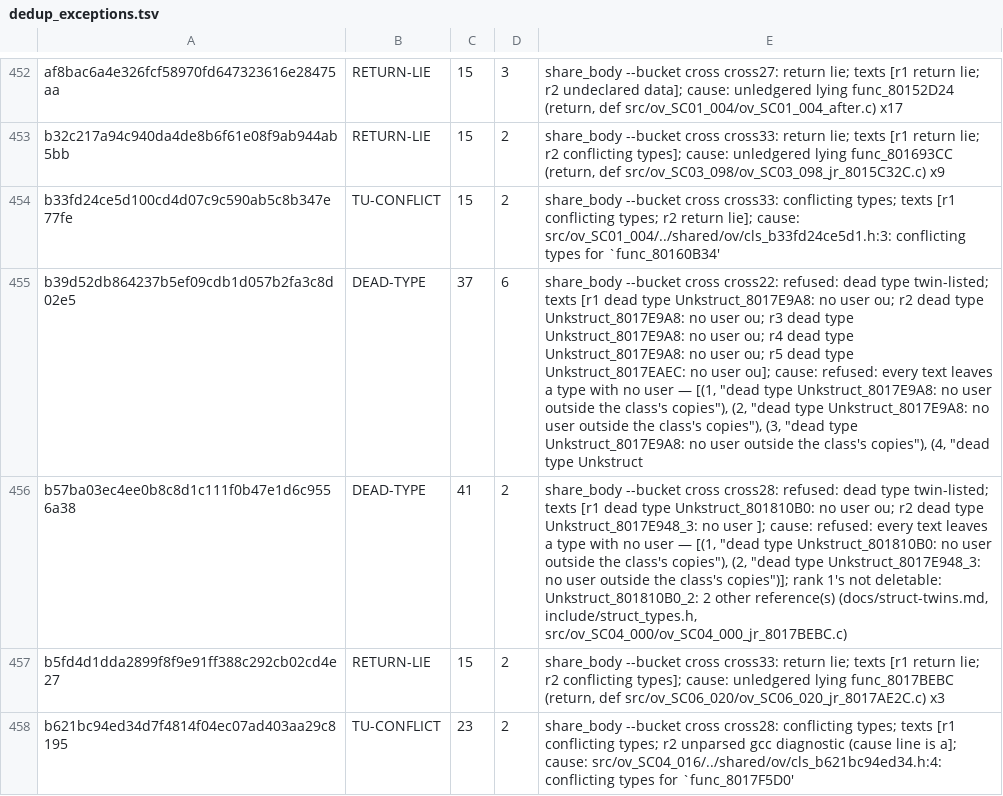
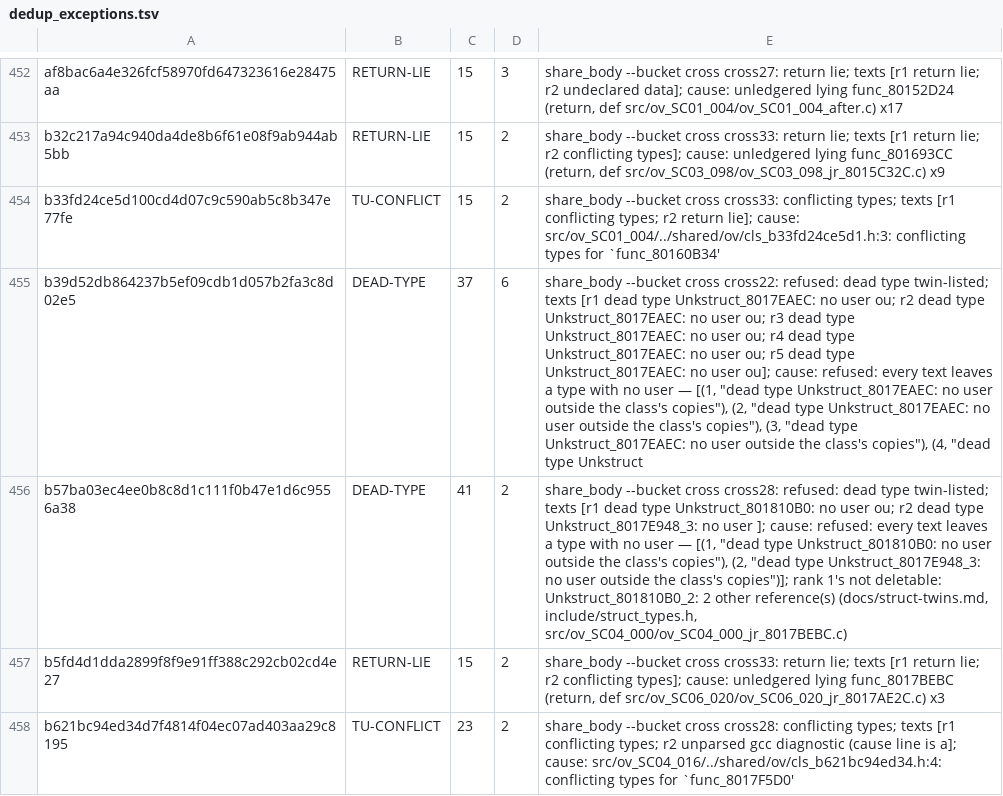
Before and after one commit to Druthulu/BFM-decomp, a TSV file: config/dedup_exceptions.tsv, drawn as a sheet; only a part is shown, gaps mark what is left out; the diff names each change by its address in the sheet, - before the commit and + after, or states it on an @@ line.

Commit message:
T7.c2: fold link C9 (3) -> Unkstruct_8017EAEC

```diff
--- a/config/dedup_exceptions.tsv
+++ b/config/dedup_exceptions.tsv
-E455: …dead type Unkstruct_8017E9A8: no user ou; r2 dead type Unkstruct_8017E9A8: no user ou; r3 dead type Unkstruct_8017E9A8: no user ou; r4 dead type Unkstruct_8017E9A8: no user ou; r5 dead type Unkstruct_8017EAEC: no user ou]; cause: refused: every text leaves a type with no user — [(1, "dead type Unkstruct_8017E9A8: no user outside the class's copies"), (2, "dead type Unkstruct_8017E9A8: no user outside the class's copies"), (3, "dead type Unkstruct_8017E9A8: no user…
+E455: …dead type Unkstruct_8017EAEC: no user ou; r2 dead type Unkstruct_8017EAEC: no user ou; r3 dead type Unkstruct_8017EAEC: no user ou; r4 dead type Unkstruct_8017EAEC: no user ou; r5 dead type Unkstruct_8017EAEC: no user ou]; cause: refused: every text leaves a type with no user — [(1, "dead type Unkstruct_8017EAEC: no user outside the class's copies"), (2, "dead type Unkstruct_8017EAEC: no user outside the class's copies"), (3, "dead type Unkstruct_8017EAEC: no user…
```
Also changed, not shown: config/struct_dispositions.tsv, 5 other files.
